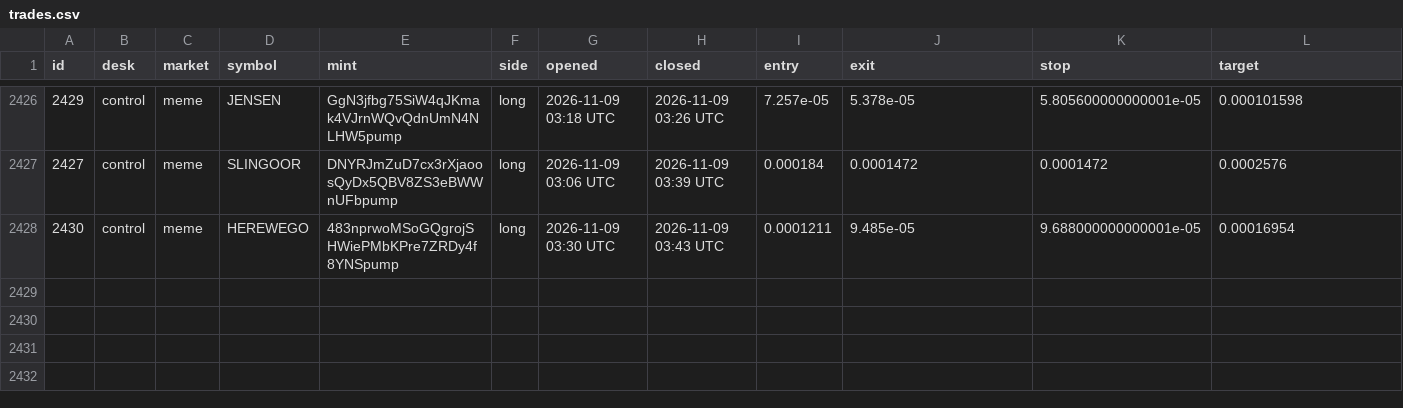
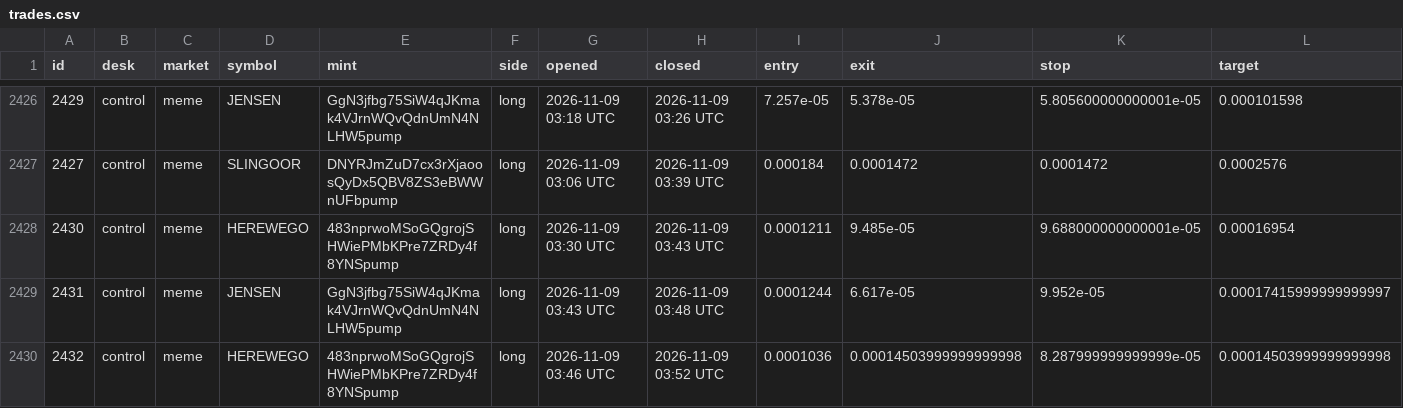
Before and after one commit to alhaddadsaid/lawahlawah, a CSV file: agents/trades.csv, drawn as a sheet; only a part is shown, gaps mark what is left out; rows hold the shown columns only; the diff names each change by its address in the sheet, - before the commit and + after, or states it on an @@ line.

Commit message:
agent desk update

```diff
--- a/agents/trades.csv
+++ b/agents/trades.csv
+row 2429: 2431 | control | meme | JENSEN | GgN3jfbg75SiW4qJKmak4VJrnWQvQdnUmN4NLHW5pump | long | 2026-11-09 03:43 UTC | 2026-11-09 03:48 UTC | 0.0001244 | 6.617e-05 | 9.952e-05 | 0.00017415999999999997
+row 2430: 2432 | control | meme | HEREWEGO | 483nprwoMSoGQgrojSHWiePMbKPre7ZRDy4f8YNSpump | long | 2026-11-09 03:46 UTC | 2026-11-09 03:52 UTC | 0.0001036 | 0.00014503999999999998 | 8.287999999999999e-05 | 0.00014503999999999998
```
Also changed, not shown: 3 other files.
